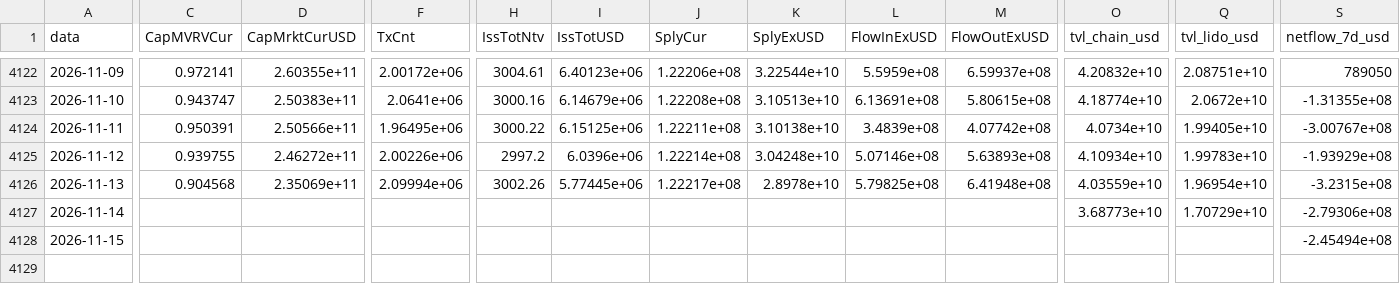
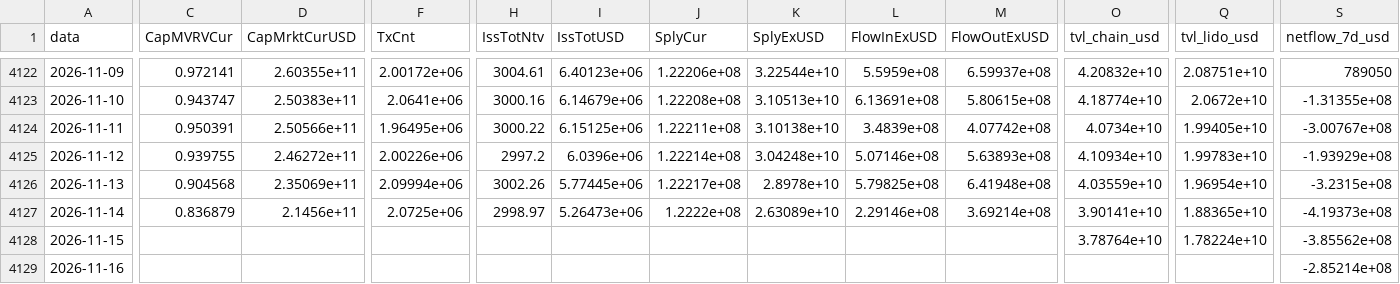
Before and after one commit to JKVitali/pbj-scanner, a CSV file: data/cripto/eth_indicadores.csv, drawn as a sheet; only a part is shown, gaps mark what is left out; rows hold the shown columns only; the diff covers the shown part only; the diff names each change by its address in the sheet, - before the commit and + after, or states it on an @@ line.

```diff
--- a/data/cripto/eth_indicadores.csv
+++ b/data/cripto/eth_indicadores.csv
-C4127 (CapMVRVCur): (empty)
+C4127 (CapMVRVCur): 0.836879
-D4127 (CapMrktCurUSD): (empty)
+D4127 (CapMrktCurUSD): 2.1456e+11
-F4127 (TxCnt): (empty)
+F4127 (TxCnt): 2.0725e+06
-H4127 (IssTotNtv): (empty)
+H4127 (IssTotNtv): 2998.97
-I4127 (IssTotUSD): (empty)
+I4127 (IssTotUSD): 5.26473e+06
-J4127 (SplyCur): (empty)
+J4127 (SplyCur): 1.2222e+08
-K4127 (SplyExUSD): (empty)
+K4127 (SplyExUSD): 2.63089e+10
-L4127 (FlowInExUSD): (empty)
+L4127 (FlowInExUSD): 2.29146e+08
-M4127 (FlowOutExUSD): (empty)
+M4127 (FlowOutExUSD): 3.69214e+08
-O4127 (tvl_chain_usd): 3.68773e+10
+O4127 (tvl_chain_usd): 3.90141e+10
-Q4127 (tvl_lido_usd): 1.70729e+10
+Q4127 (tvl_lido_usd): 1.88365e+10
-S4127 (netflow_7d_usd): -2.79306e+08
+S4127 (netflow_7d_usd): -4.19373e+08
-O4128 (tvl_chain_usd): (empty)
+O4128 (tvl_chain_usd): 3.78764e+10
-Q4128 (tvl_lido_usd): (empty)
+Q4128 (tvl_lido_usd): 1.78224e+10
-S4128 (netflow_7d_usd): -2.45494e+08
+S4128 (netflow_7d_usd): -3.85562e+08
+row 4129: 2026-11-16 |  |  |  |  |  |  |  |  |  |  |  | -2.85214e+08
```
Also changed, not shown: 5 edited cells elsewhere in this file, data/btc/btc_indicadores.csv, data/cripto/link_indicadores.csv, 16 other files.
